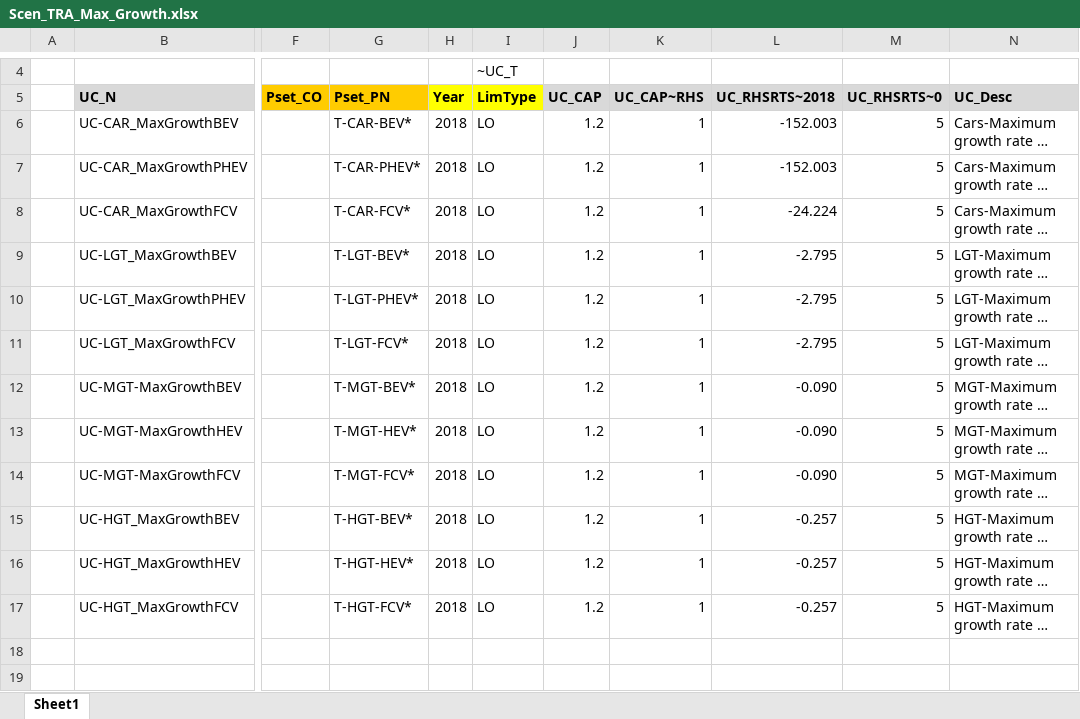
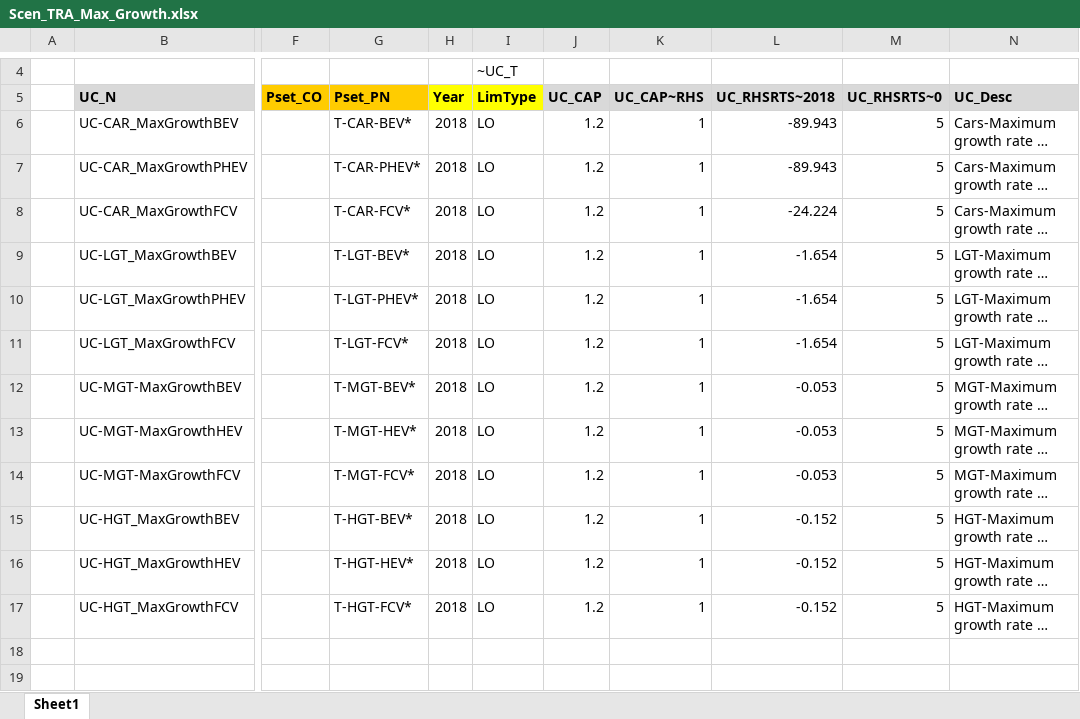
Before and after one commit to MaREI-EPMG/TIM-archived, an Excel workbook: SuppXLS/Scen_TRA_Max_Growth.xlsx, sheet Sheet1, drawn as a sheet; only a part is shown, gaps mark what is left out; long unchanged cells end in …; values as stored, in another font and other column widths than the file's, no borders; the diff names each change by its address in the sheet, - before the commit and + after, or states it on an @@ line.

Commit message:
Modify seed value for Max Growth Rate Constraint

```diff
--- a/SuppXLS/Scen_TRA_Max_Growth.xlsx (sheet Sheet1)
+++ b/SuppXLS/Scen_TRA_Max_Growth.xlsx (sheet Sheet1)
-L6:L7 (UC_RHSRTS~2018): -152.003
+L6:L7 (UC_RHSRTS~2018): -89.943
-L9:L11 (UC_RHSRTS~2018): -2.795
+L9:L11 (UC_RHSRTS~2018): -1.654
-L12:L14 (UC_RHSRTS~2018): -0.090
+L12:L14 (UC_RHSRTS~2018): -0.053
-L15:L17 (UC_RHSRTS~2018): -0.257
+L15:L17 (UC_RHSRTS~2018): -0.152
```
